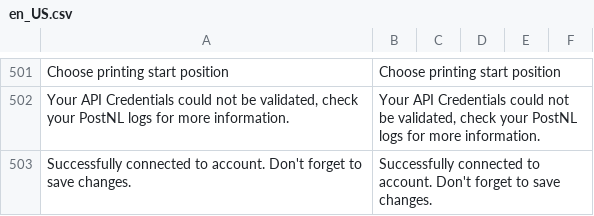
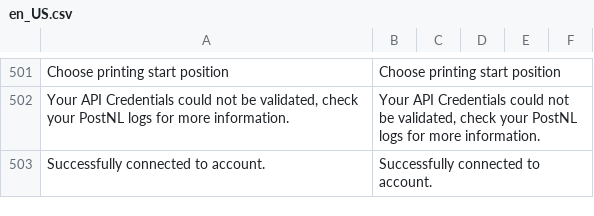
Before and after one commit to postnl/postnl-magento2, a CSV file: i18n/en_US.csv, drawn as a sheet; only a part is shown, gaps mark what is left out; removed rows and columns are numbered as before the commit, all else as after; the diff names each change by its address in the sheet, - before the commit and + after, or states it on an @@ line.

```diff
--- a/i18n/en_US.csv
+++ b/i18n/en_US.csv
-row 503: Successfully connected to account. Don't forget to save changes. | Successfully connected to account. Don't forget to save changes.
+row 503: Successfully connected to account. | Successfully connected to account.
```
Also changed, not shown: i18n/nl_NL.csv, 1 other file.
